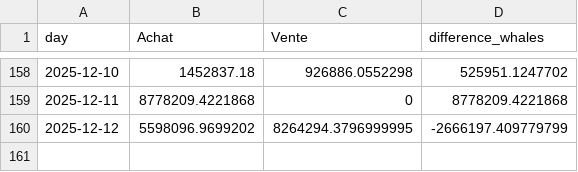
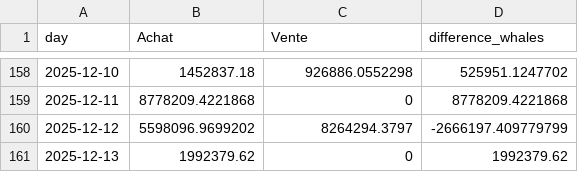
Before and after one commit to yassinedkk/binance, a CSV file: df_whale.csv, drawn as a sheet; only a part is shown, gaps mark what is left out.

```diff
--- a/df_whale.csv
+++ b/df_whale.csv
@@ -159,2 +159,3 @@ day,Achat,Vente,difference_whales
 2025-12-11,8778209.4221868,0,8778209.4221868
-2025-12-12,5598096.9699202,8264294.3796999995,-2666197.409779799
+2025-12-12,5598096.9699202,8264294.3797,-2666197.409779799
+2025-12-13,1992379.62,0,1992379.62
```
Also changed, not shown: df_normal.csv, q_whale.csv.
